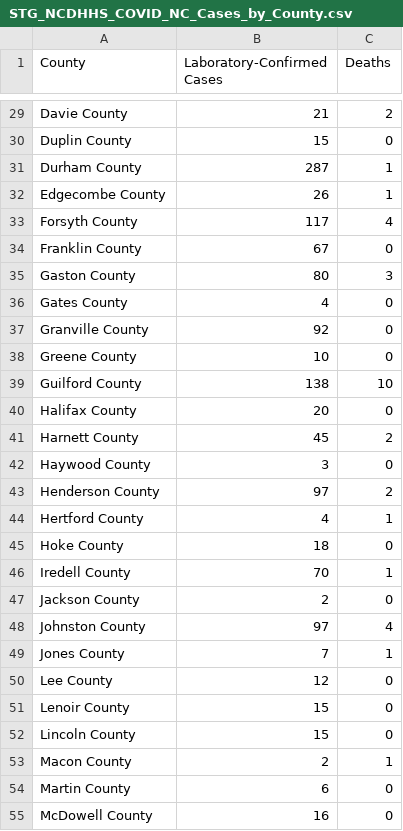
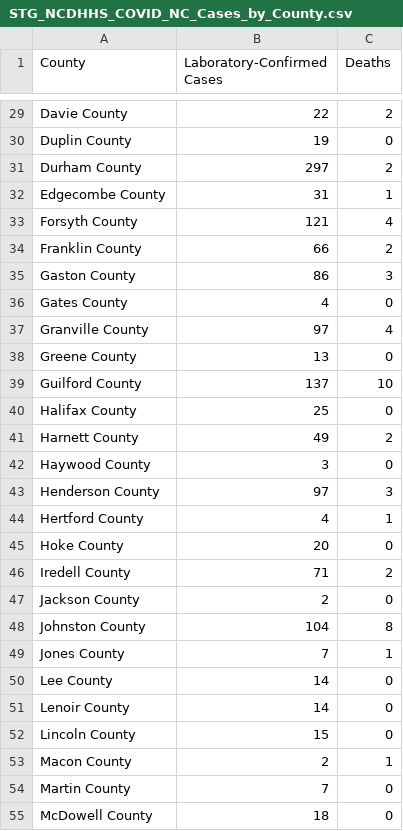
Before and after one commit to grumpy-photographer/DataDashboard_Windows, a CSV file: COVID/Data/STG_NCDHHS_COVID_NC_Cases_by_County.csv, drawn as a sheet; only a part is shown, gaps mark what is left out; the diff covers the shown part only; the diff names each change by its address in the sheet, - before the commit and + after, or states it on an @@ line.

```diff
--- a/COVID/Data/STG_NCDHHS_COVID_NC_Cases_by_County.csv
+++ b/COVID/Data/STG_NCDHHS_COVID_NC_Cases_by_County.csv
-B29 (Laboratory-Confirmed Cases): 21
+B29 (Laboratory-Confirmed Cases): 22
-B30 (Laboratory-Confirmed Cases): 15
+B30 (Laboratory-Confirmed Cases): 19
-B31 (Laboratory-Confirmed Cases): 287
+B31 (Laboratory-Confirmed Cases): 297
-C31 (Deaths): 1
+C31 (Deaths): 2
-B32 (Laboratory-Confirmed Cases): 26
+B32 (Laboratory-Confirmed Cases): 31
-B33 (Laboratory-Confirmed Cases): 117
+B33 (Laboratory-Confirmed Cases): 121
-B34 (Laboratory-Confirmed Cases): 67
+B34 (Laboratory-Confirmed Cases): 66
-C34 (Deaths): 0
+C34 (Deaths): 2
-B35 (Laboratory-Confirmed Cases): 80
+B35 (Laboratory-Confirmed Cases): 86
-B37 (Laboratory-Confirmed Cases): 92
+B37 (Laboratory-Confirmed Cases): 97
-C37 (Deaths): 0
+C37 (Deaths): 4
-B38 (Laboratory-Confirmed Cases): 10
+B38 (Laboratory-Confirmed Cases): 13
-B39 (Laboratory-Confirmed Cases): 138
+B39 (Laboratory-Confirmed Cases): 137
-B40 (Laboratory-Confirmed Cases): 20
+B40 (Laboratory-Confirmed Cases): 25
-B41 (Laboratory-Confirmed Cases): 45
+B41 (Laboratory-Confirmed Cases): 49
-C43 (Deaths): 2
+C43 (Deaths): 3
-B45 (Laboratory-Confirmed Cases): 18
+B45 (Laboratory-Confirmed Cases): 20
-B46 (Laboratory-Confirmed Cases): 70
+B46 (Laboratory-Confirmed Cases): 71
-C46 (Deaths): 1
+C46 (Deaths): 2
-B48 (Laboratory-Confirmed Cases): 97
+B48 (Laboratory-Confirmed Cases): 104
-C48 (Deaths): 4
+C48 (Deaths): 8
-B50 (Laboratory-Confirmed Cases): 12
+B50 (Laboratory-Confirmed Cases): 14
-B51 (Laboratory-Confirmed Cases): 15
+B51 (Laboratory-Confirmed Cases): 14
-B54 (Laboratory-Confirmed Cases): 6
+B54 (Laboratory-Confirmed Cases): 7
-B55 (Laboratory-Confirmed Cases): 16
+B55 (Laboratory-Confirmed Cases): 18
```
Also changed, not shown: 1 added row and 42 edited cells elsewhere in this file, COVID/Data/STG_NCDHHS_COVID_NC_Cases_by_Congregate_Living.csv, COVID/Data/STG_NCDHHS_COVID_NC_Cases_by_Race.csv, 3 other files.
